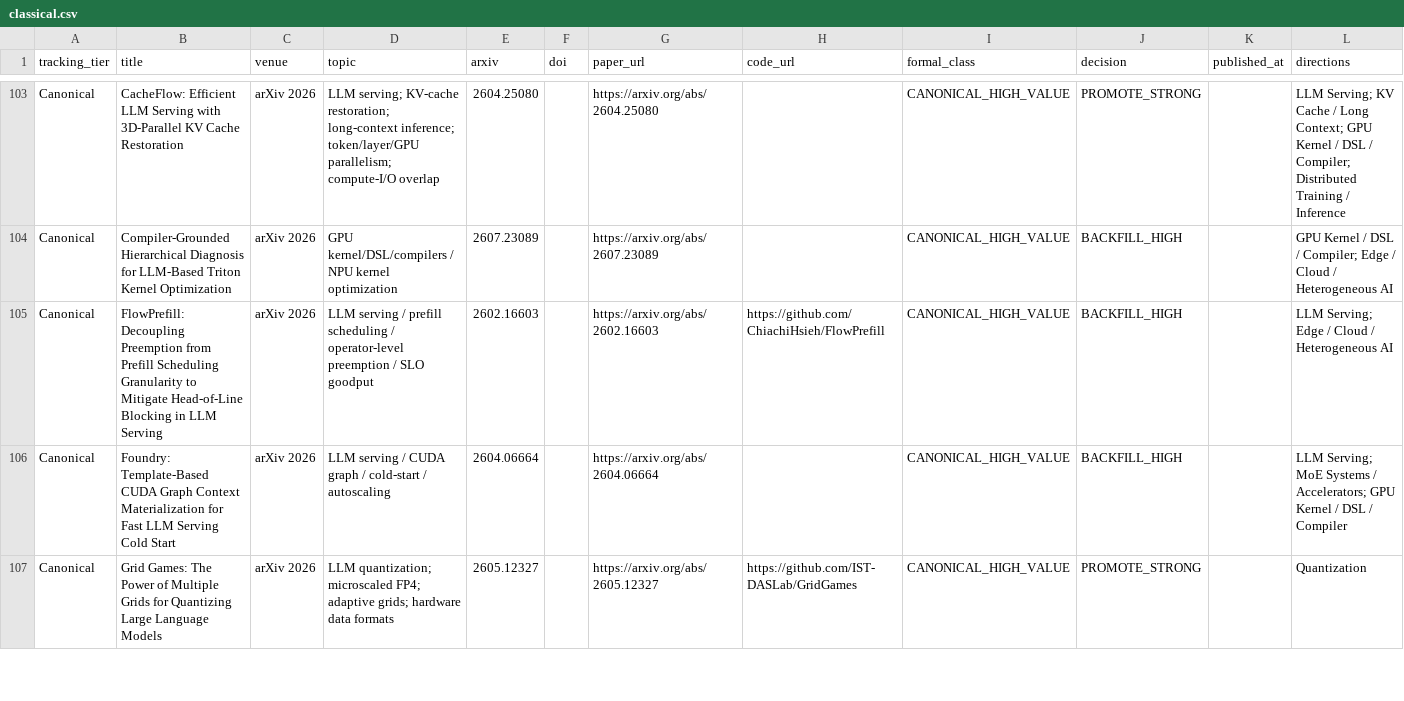
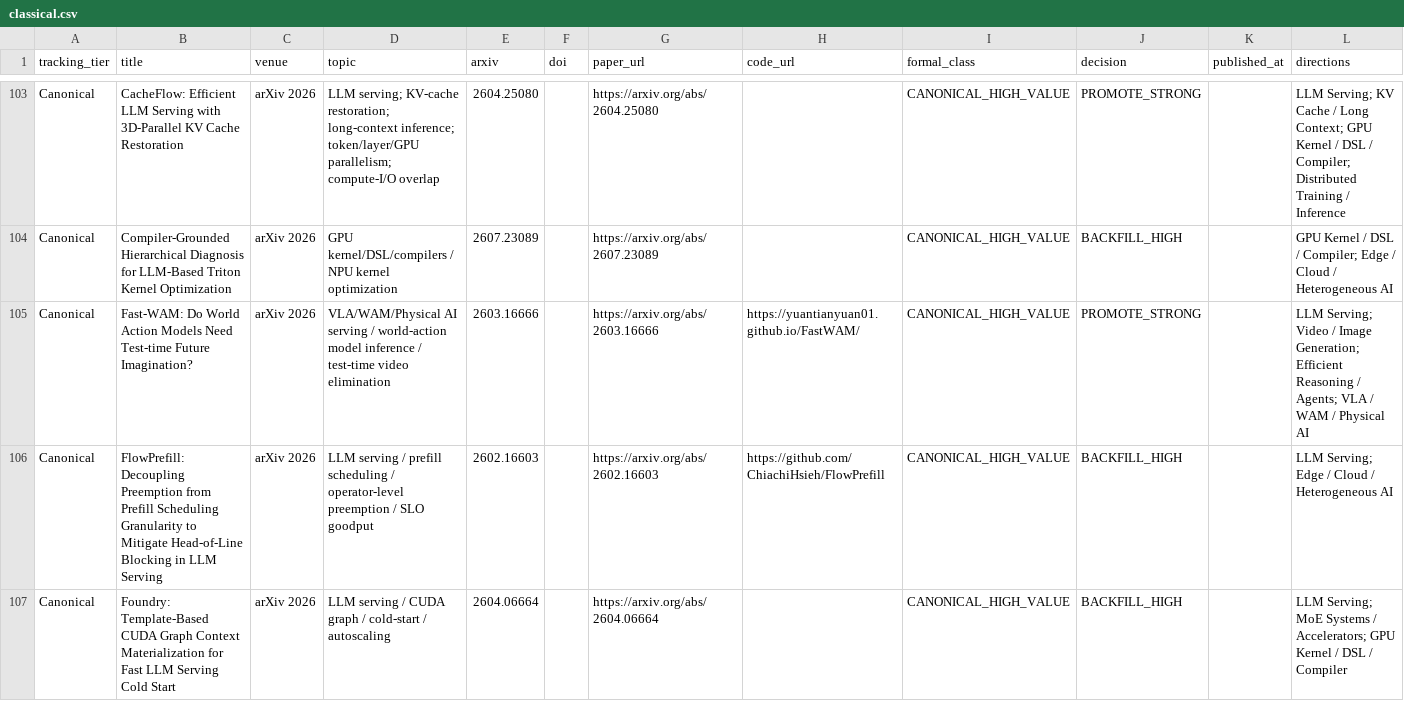
Before and after one commit to WangZhican/efficient-ml-landscape, a CSV file: data/classical.csv, drawn as a sheet; only a part is shown, gaps mark what is left out; the shorter side is filled out with more unchanged rows; the diff covers the shown part only; the diff names each change by its address in the sheet, - before the commit and + after, or states it on an @@ line.

```diff
--- a/data/classical.csv
+++ b/data/classical.csv
+row 105: Canonical | Fast-WAM: Do World Action Models Need Test-time Future Imagination? | arXiv 2026 | VLA/WAM/Physical AI serving / world-action model inference / test-time video elimination | 2603.16666 |  | https://arxiv.org/abs/2603.16666 | https://yuantianyuan01.github.io/FastWAM/ | CANONICAL_HIGH_VALUE | PROMOTE_STRONG |  | LLM Serving; Video / Image Generation; Efficient Reasoning / Agents; VLA / WAM / Physical AI
```
Also changed, not shown: 2 edited cells elsewhere in this file, data/latest_30d.csv, data/papers.csv, 22 other files.
